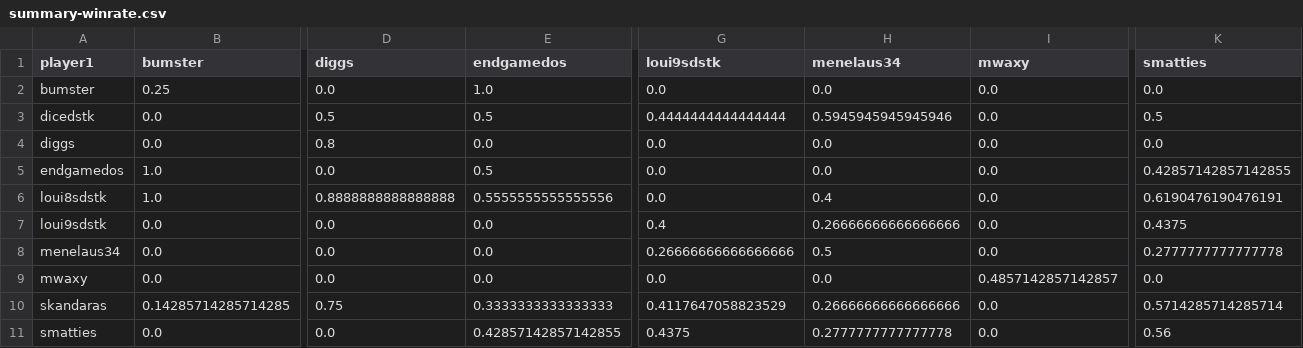
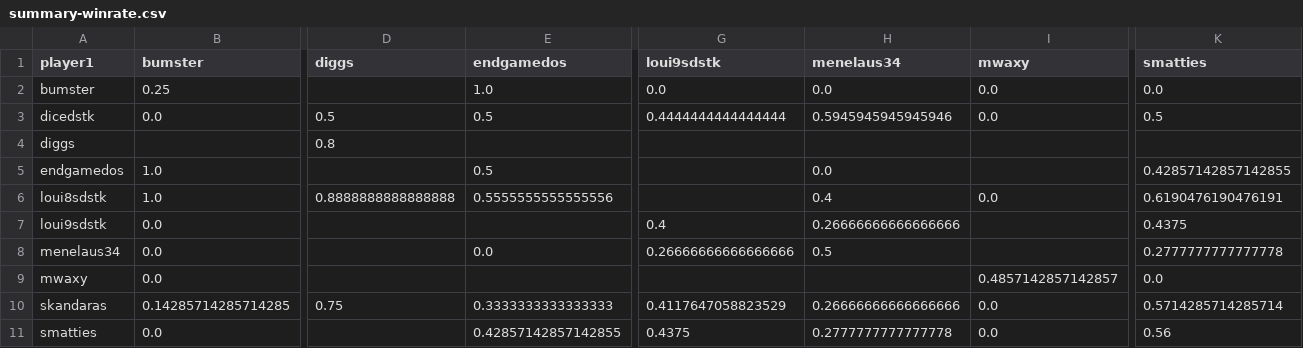
Before and after one commit to DMavec/git_test, a CSV file: data/summary-winrate.csv, drawn as a sheet; only a part is shown, gaps mark what is left out; the diff covers the shown part only; the diff names each change by its address in the sheet, - before the commit and + after, or states it on an @@ line.

Commit message:
Removed NA values from rendering.

```diff
--- a/data/summary-winrate.csv
+++ b/data/summary-winrate.csv
-D2 (diggs): 0.0
+D2 (diggs): (empty)
-B4 (bumster): 0.0
+B4 (bumster): (empty)
-E4 (endgamedos): 0.0
+E4 (endgamedos): (empty)
-G4:G6 (loui9sdstk): 0.0
+G4:G6 (loui9sdstk): (empty)
-H4 (menelaus34): 0.0
+H4 (menelaus34): (empty)
-I4:I5 (mwaxy): 0.0
+I4:I5 (mwaxy): (empty)
-K4 (smatties): 0.0
+K4 (smatties): (empty)
-D5 (diggs): 0.0
+D5 (diggs): (empty)
-D7:D9 (diggs): 0.0
+D7:D9 (diggs): (empty)
-E7 (endgamedos): 0.0
+E7 (endgamedos): (empty)
-I7:I8 (mwaxy): 0.0
+I7:I8 (mwaxy): (empty)
-E9 (endgamedos): 0.0
+E9 (endgamedos): (empty)
-G9 (loui9sdstk): 0.0
+G9 (loui9sdstk): (empty)
-H9 (menelaus34): 0.0
+H9 (menelaus34): (empty)
-D11 (diggs): 0.0
+D11 (diggs): (empty)
```
Also changed, not shown: 1 edited cell elsewhere in this file, 1 other file.
